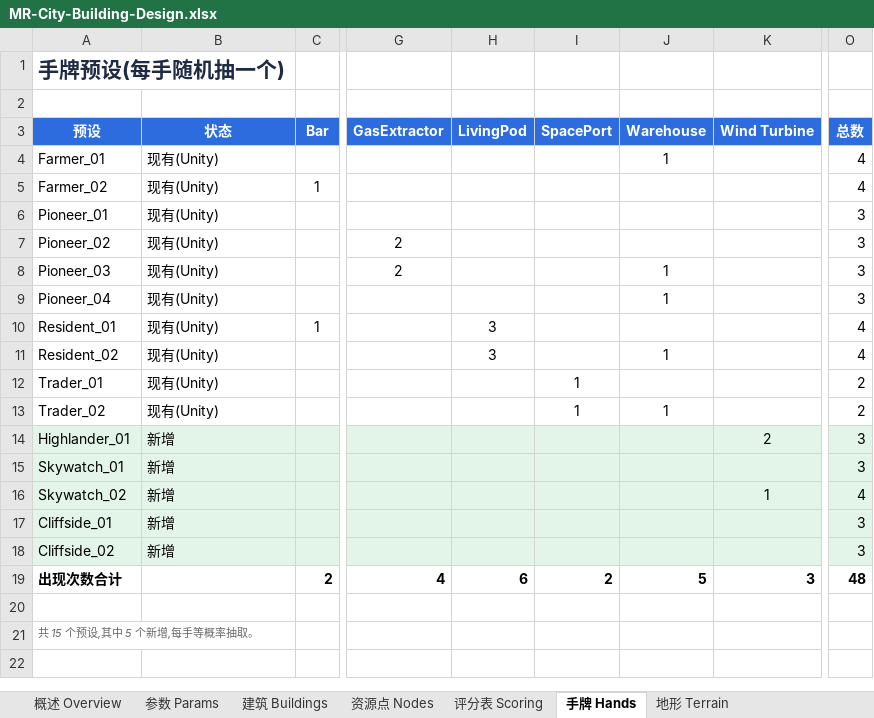
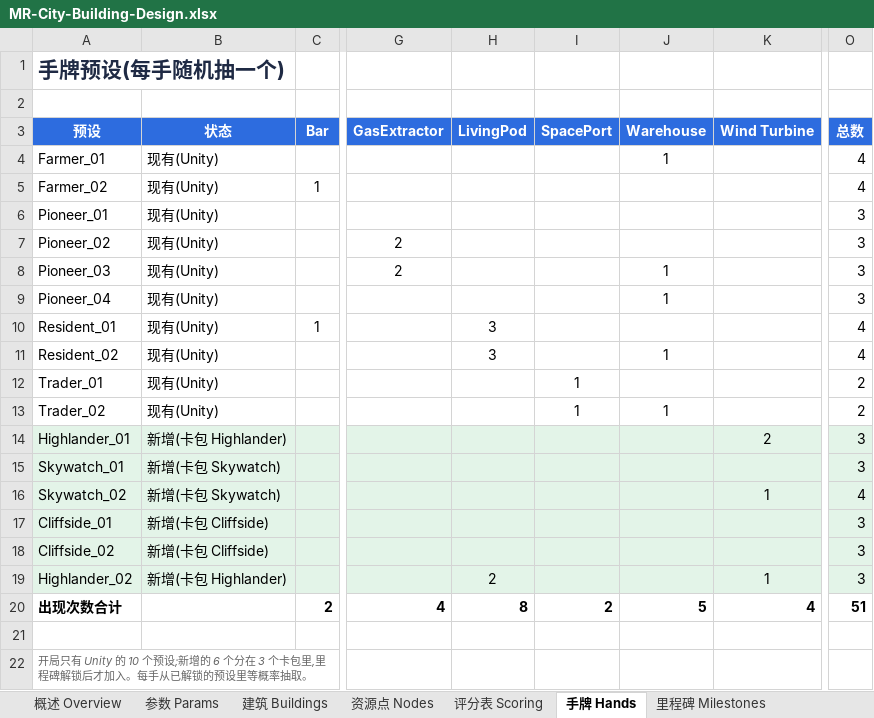
Before and after one commit to eric-thepeng/mr-city-building-2, an Excel workbook: docs/MR-City-Building-Design.xlsx, sheet 手牌 Hands, drawn as a sheet; only a part is shown, gaps mark what is left out; values as stored, in another font and other column widths than the file's, no borders; addresses are those after the commit; rows hold the shown columns only; the diff names each change by its address in the sheet, - before the commit and + after, or states it on an @@ line.

```diff
--- a/docs/MR-City-Building-Design.xlsx (sheet 手牌 Hands)
+++ b/docs/MR-City-Building-Design.xlsx (sheet 手牌 Hands)
+sheet tab: 里程碑 Milestones
-B14 (状态): 新增
+B14 (状态): 新增(卡包 Highlander)
-B15:B16 (状态): 新增
+B15:B16 (状态): 新增(卡包 Skywatch)
-B17:B18 (状态): 新增
+B17:B18 (状态): 新增(卡包 Cliffside)
+row 19: Highlander_02 | 新增(卡包 Highlander) |  |  | 2 |  |  | 1 | 3
-H20 (LivingPod): 6
+H20 (LivingPod): 8
-K20 (Wind Turbine): 3
+K20 (Wind Turbine): 4
-O20 (总数): 48
+O20 (总数): 51
-A22 (预设): 共 15 个预设,其中 5 个新增,每手等概率抽取。
+A22 (预设): 开局只有 Unity 的 10 个预设;新增的 6 个分在 3 个卡包里,里程碑解锁后才加入。每手从已解锁的预设里等概率抽取。
```
Also changed, not shown: sheet 后续计划 Roadmap, sheet 经济示例 Economy, sheet 概述 Overview, sheet 建筑 Buildings, sheet 资源点 Nodes, sheet 评分表 Scoring, formulas that keep their value.
